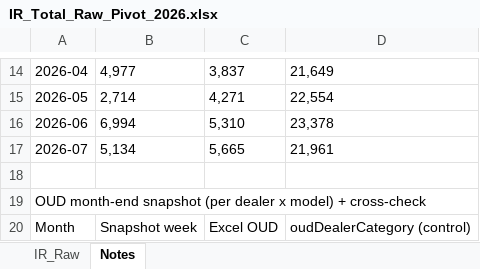
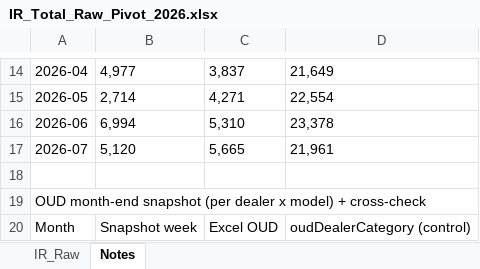
Before and after one commit to perfectjjong/Shaker-MD-App, an Excel workbook: docs/dashboards/ir-total/IR_Total_Raw_Pivot_2026.xlsx, sheet Notes, drawn as a sheet; only a part is shown, gaps mark what is left out; values as stored, in another font and other column widths than the file's, no borders; the diff names each change by its address in the sheet, - before the commit and + after, or states it on an @@ line.

```diff
--- a/docs/dashboards/ir-total/IR_Total_Raw_Pivot_2026.xlsx (sheet Notes)
+++ b/docs/dashboards/ir-total/IR_Total_Raw_Pivot_2026.xlsx (sheet Notes)
-B17: 5,134
+B17: 5,120
```
Also changed, not shown: sheet IR_Raw, 2 other files.
